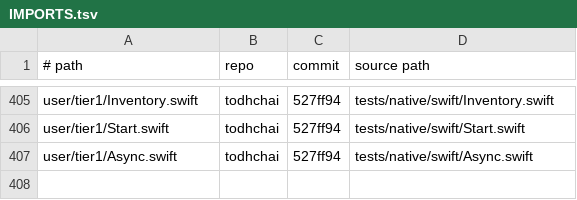
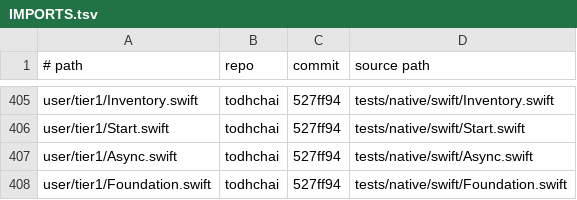
Before and after one commit to JamesKane/VectraOS, a TSV file: IMPORTS.tsv, drawn as a sheet; only a part is shown, gaps mark what is left out; the diff names each change by its address in the sheet, - before the commit and + after, or states it on an @@ line.

```diff
--- a/IMPORTS.tsv
+++ b/IMPORTS.tsv
+row 408: user/tier1/Foundation.swift | todhchai | 527ff94 | tests/native/swift/Foundation.swift
```
Also changed, not shown: 7 other files.
